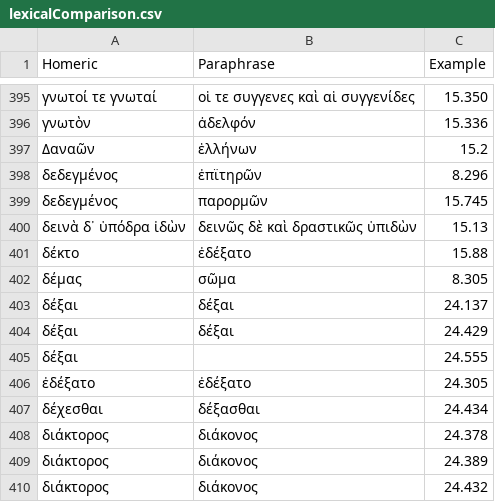
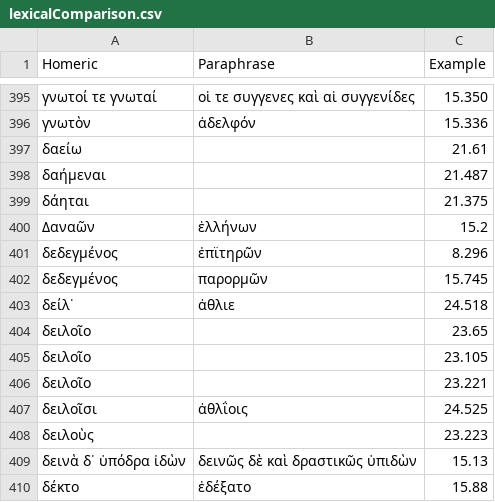
Before and after one commit to neelsmith/paraphrases, a CSV file: collections/lexicalComparison.csv, drawn as a sheet; only a part is shown, gaps mark what is left out; the shorter side is filled out with more unchanged rows.

Commit message:
Update lexicalComparison.csv

```diff
--- a/collections/lexicalComparison.csv
+++ b/collections/lexicalComparison.csv
@@ -396,2 +396,5 @@ Homeric,Paraphrase,Example
 γνωτὸν,ἀδελφόν,15.336
+δαείω,,21.61
+δαήμεναι,,21.487
+δάηται,,21.375
 Δαναῶν,ἑλλήνων,15.2
@@ -399,2 +402,8 @@ Homeric,Paraphrase,Example
 δεδεγμένος,παρορμῶν,15.745
+δείλ᾽,ἀθλιε,24.518
+δειλοῖο,,23.65
+δειλοῖο,,23.105
+δειλοῖο,,23.221
+δειλοῖσι,ἀθλΐοις,24.525
+δειλοὺς,,23.223
 δεινὰ δ᾽ ὑπόδρα ἰδὼν,δεινῶς δὲ καὶ δραστικῶς ὑπιδὼν,15.13
```
